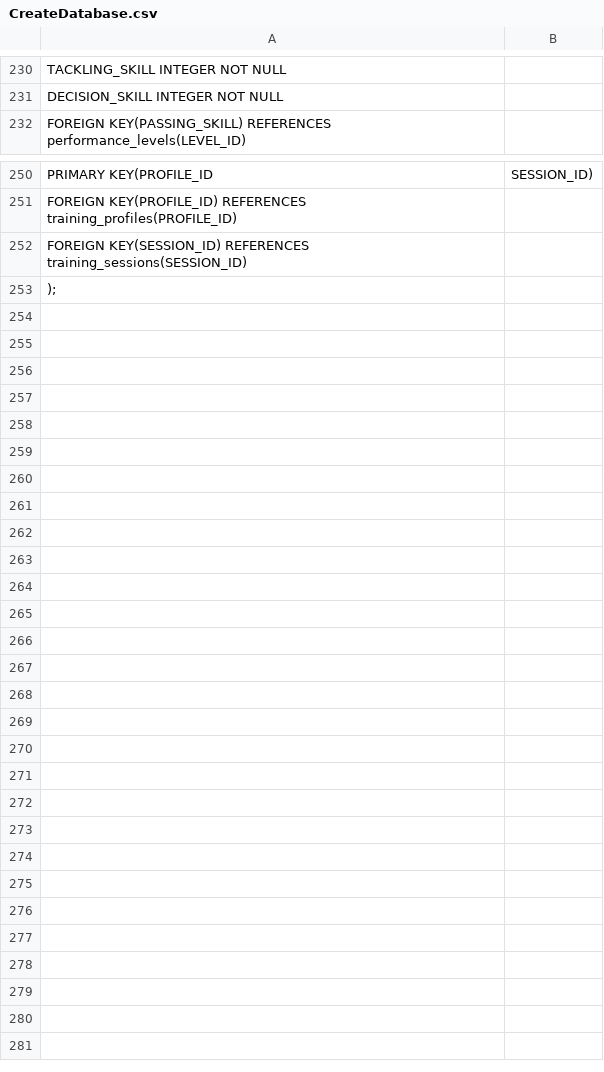
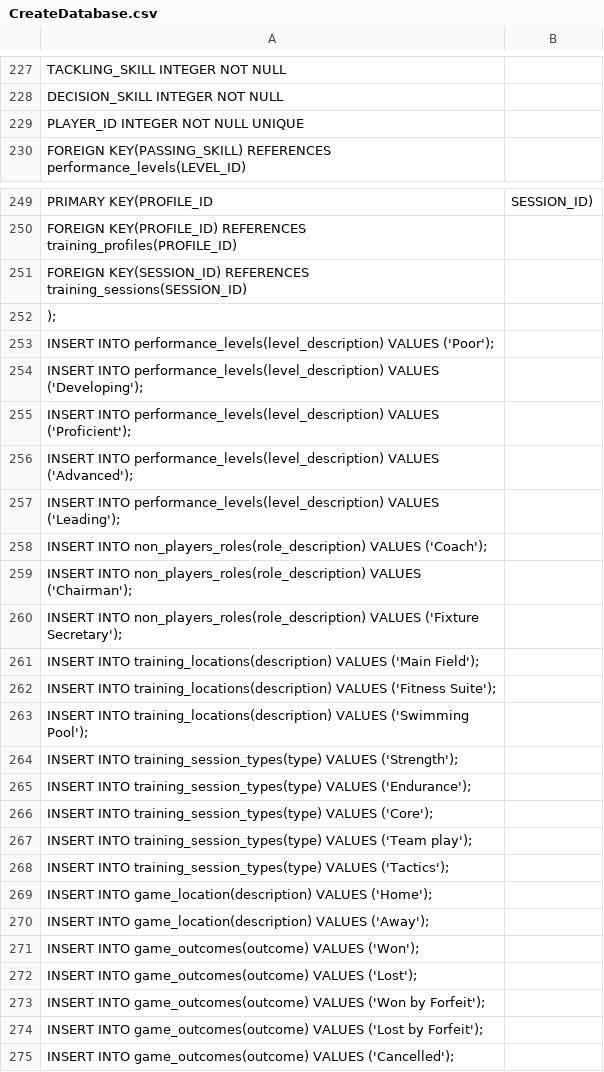
Before and after one commit to Erik-McS/SimplyRugby, a CSV file: CreateDatabase.csv, drawn as a sheet; only a part is shown, gaps mark what is left out; the diff covers the shown part only; the diff names each change by its address in the sheet, - before the commit and + after, or states it on an @@ line.

```diff
--- a/CreateDatabase.csv
+++ b/CreateDatabase.csv
+row 229: PLAYER_ID INTEGER NOT NULL UNIQUE
+row 253: INSERT INTO performance_levels(level_description) VALUES ('Poor');
+row 254: INSERT INTO performance_levels(level_description) VALUES ('Developing');
+row 255: INSERT INTO performance_levels(level_description) VALUES ('Proficient');
+row 256: INSERT INTO performance_levels(level_description) VALUES ('Advanced');
+row 257: INSERT INTO performance_levels(level_description) VALUES ('Leading');
+row 258: INSERT INTO non_players_roles(role_description) VALUES ('Coach');
+row 259: INSERT INTO non_players_roles(role_description) VALUES ('Chairman');
+row 260: INSERT INTO non_players_roles(role_description) VALUES ('Fixture Secretary');
+row 261: INSERT INTO training_locations(description) VALUES ('Main Field');
+row 262: INSERT INTO training_locations(description) VALUES ('Fitness Suite');
+row 263: INSERT INTO training_locations(description) VALUES ('Swimming Pool');
+row 264: INSERT INTO training_session_types(type) VALUES ('Strength');
+row 265: INSERT INTO training_session_types(type) VALUES ('Endurance');
+row 266: INSERT INTO training_session_types(type) VALUES ('Core');
+row 267: INSERT INTO training_session_types(type) VALUES ('Team play');
+row 268: INSERT INTO training_session_types(type) VALUES ('Tactics');
+row 269: INSERT INTO game_location(description) VALUES ('Home');
+row 270: INSERT INTO game_location(description) VALUES ('Away');
+row 271: INSERT INTO game_outcomes(outcome) VALUES ('Won');
+row 272: INSERT INTO game_outcomes(outcome) VALUES ('Lost');
+row 273: INSERT INTO game_outcomes(outcome) VALUES ('Won by Forfeit');
+row 274: INSERT INTO game_outcomes(outcome) VALUES ('Lost by Forfeit');
+row 275: INSERT INTO game_outcomes(outcome) VALUES ('Cancelled');
```
Also changed, not shown: 1 added row, 3 removed rows and 1 moved row elsewhere in this file, insertData.csv, 15 other files.
